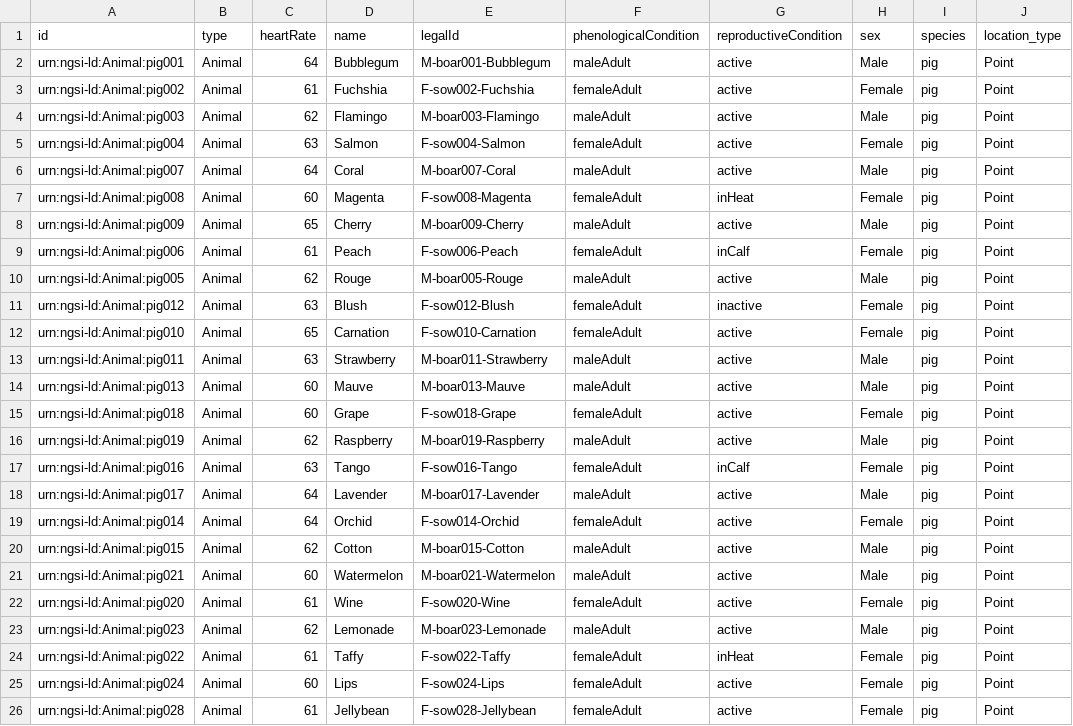
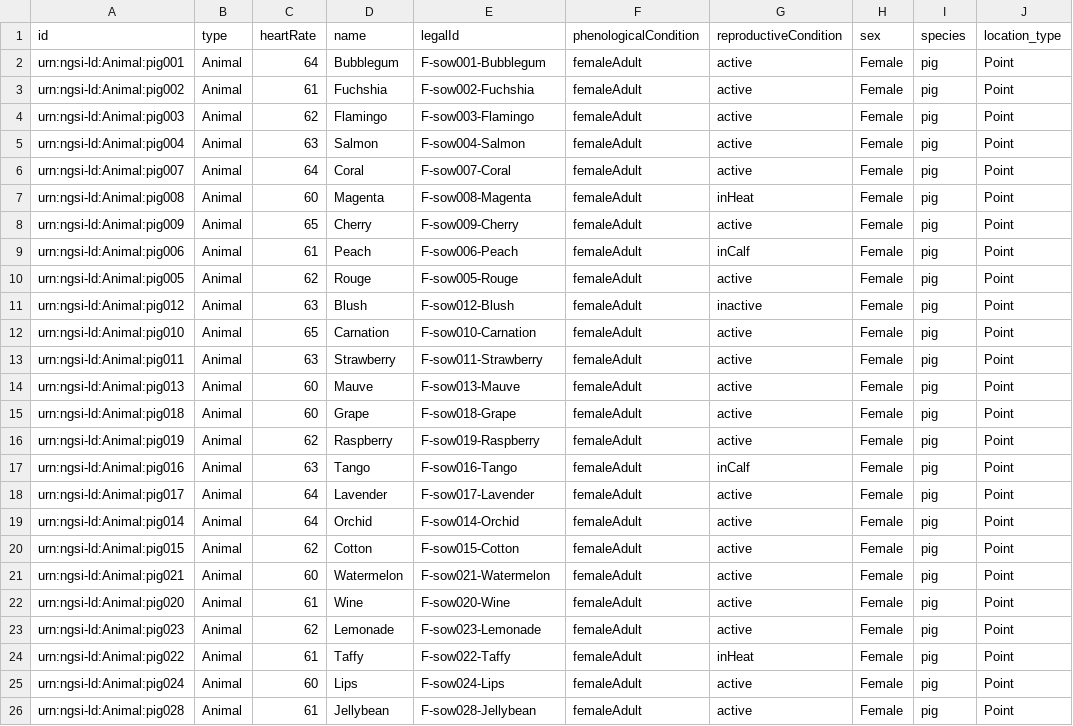
Before and after one commit to FIWARE/tutorials.MCP-Server, a CSV file: data/pig.csv, drawn as a sheet; only a part is shown; the diff covers the shown part only; the diff names each change by its address in the sheet, - before the commit and + after, or states it on an @@ line.

```diff
--- a/data/pig.csv
+++ b/data/pig.csv
-E2 (legalId): M-boar001-Bubblegum
+E2 (legalId): F-sow001-Bubblegum
-F2 (phenologicalCondition): maleAdult
+F2 (phenologicalCondition): femaleAdult
-H2 (sex): Male
+H2 (sex): Female
-E4 (legalId): M-boar003-Flamingo
+E4 (legalId): F-sow003-Flamingo
-F4 (phenologicalCondition): maleAdult
+F4 (phenologicalCondition): femaleAdult
-H4 (sex): Male
+H4 (sex): Female
-E6 (legalId): M-boar007-Coral
+E6 (legalId): F-sow007-Coral
-F6 (phenologicalCondition): maleAdult
+F6 (phenologicalCondition): femaleAdult
-H6 (sex): Male
+H6 (sex): Female
-E8 (legalId): M-boar009-Cherry
+E8 (legalId): F-sow009-Cherry
-F8 (phenologicalCondition): maleAdult
+F8 (phenologicalCondition): femaleAdult
-H8 (sex): Male
+H8 (sex): Female
-E10 (legalId): M-boar005-Rouge
+E10 (legalId): F-sow005-Rouge
-F10 (phenologicalCondition): maleAdult
+F10 (phenologicalCondition): femaleAdult
-H10 (sex): Male
+H10 (sex): Female
-E13 (legalId): M-boar011-Strawberry
+E13 (legalId): F-sow011-Strawberry
-F13:F14 (phenologicalCondition): maleAdult
+F13:F14 (phenologicalCondition): femaleAdult
-H13:H14 (sex): Male
+H13:H14 (sex): Female
-E14 (legalId): M-boar013-Mauve
+E14 (legalId): F-sow013-Mauve
-E16 (legalId): M-boar019-Raspberry
+E16 (legalId): F-sow019-Raspberry
-F16 (phenologicalCondition): maleAdult
+F16 (phenologicalCondition): femaleAdult
-H16 (sex): Male
+H16 (sex): Female
-E18 (legalId): M-boar017-Lavender
+E18 (legalId): F-sow017-Lavender
-F18 (phenologicalCondition): maleAdult
+F18 (phenologicalCondition): femaleAdult
-H18 (sex): Male
+H18 (sex): Female
-E20 (legalId): M-boar015-Cotton
+E20 (legalId): F-sow015-Cotton
-F20:F21 (phenologicalCondition): maleAdult
+F20:F21 (phenologicalCondition): femaleAdult
-H20:H21 (sex): Male
+H20:H21 (sex): Female
-E21 (legalId): M-boar021-Watermelon
+E21 (legalId): F-sow021-Watermelon
-E23 (legalId): M-boar023-Lemonade
+E23 (legalId): F-sow023-Lemonade
-F23 (phenologicalCondition): maleAdult
+F23 (phenologicalCondition): femaleAdult
-H23 (sex): Male
+H23 (sex): Female
```
Also changed, not shown: 12 edited cells elsewhere in this file, data/cow.csv, 4 other files.
